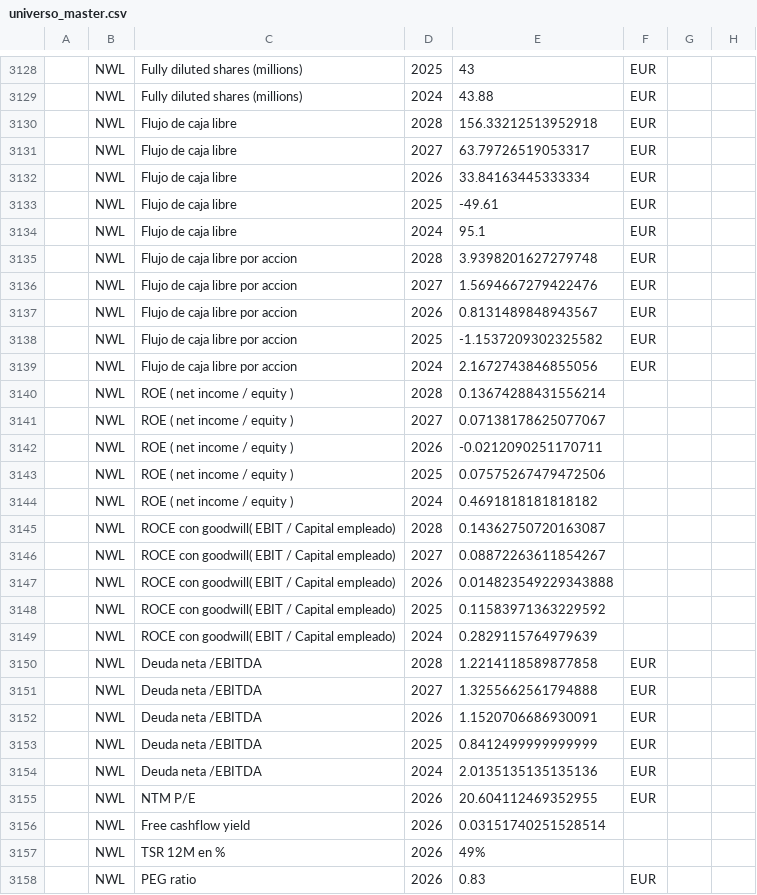
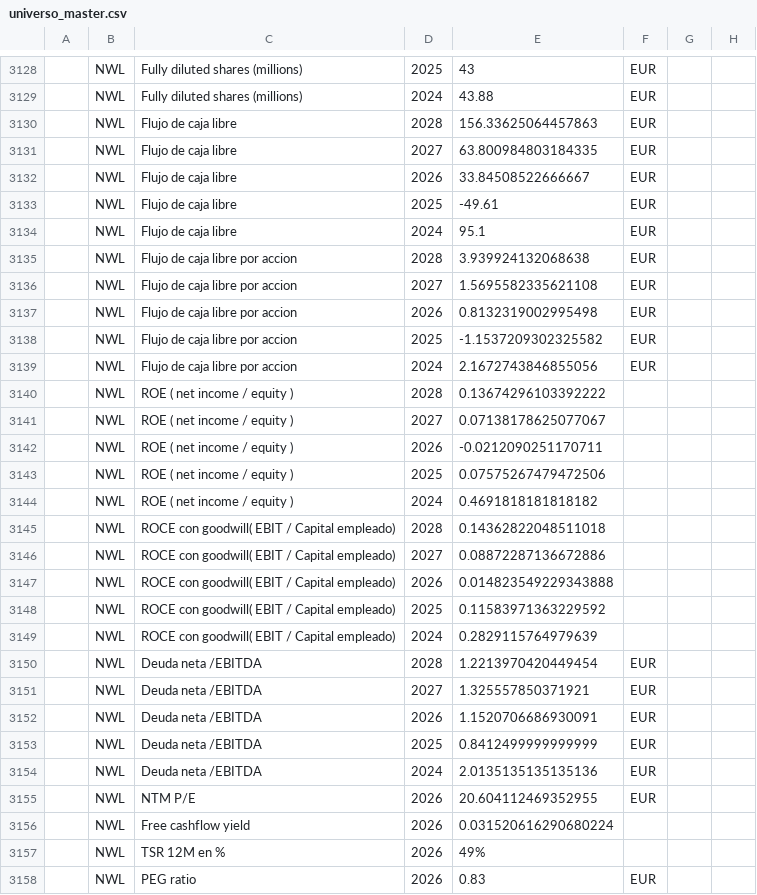
Before and after one commit to Javimoh1989/modelo-empresa-claude, a CSV file: universo_master.csv, drawn as a sheet; only a part is shown, gaps mark what is left out; the diff covers the shown part only; the diff names each change by its address in the sheet, - before the commit and + after, or states it on an @@ line.

Commit message:
Consolidación maestra del Universo de Inversión + Base de Datos de Moats

```diff
--- a/universo_master.csv
+++ b/universo_master.csv
-E3130: 156.33212513952918
+E3130: 156.33625064457863
-E3131: 63.79726519053317
+E3131: 63.800984803184335
-E3132: 33.84163445333334
+E3132: 33.84508522666667
-E3135: 3.9398201627279748
+E3135: 3.939924132068638
-E3136: 1.5694667279422476
+E3136: 1.5695582335621108
-E3137: 0.8131489848943567
+E3137: 0.8132319002995498
-E3140: 0.13674288431556214
+E3140: 0.13674296103392222
-E3145: 0.14362750720163087
+E3145: 0.14362822048511018
-E3146: 0.08872263611854267
+E3146: 0.08872287136672886
-E3150: 1.2214118589877858
+E3150: 1.2213970420449454
-E3151: 1.3255662561794888
+E3151: 1.325557850371921
-E3156: 0.03151740251528514
+E3156: 0.031520616290680224
```
Also changed, not shown: 6 edited cells elsewhere in this file.
